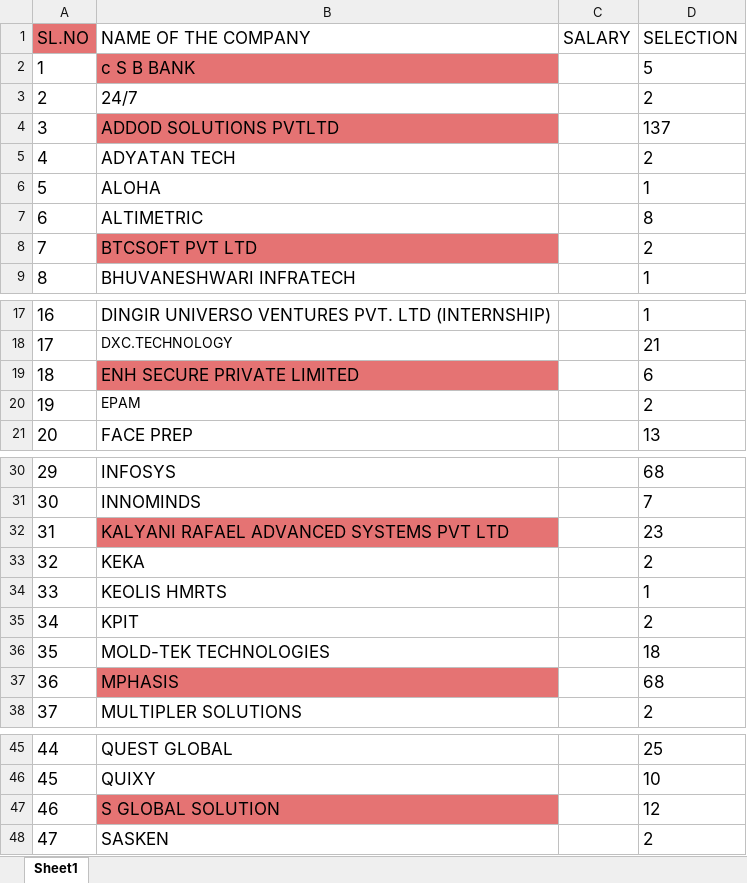
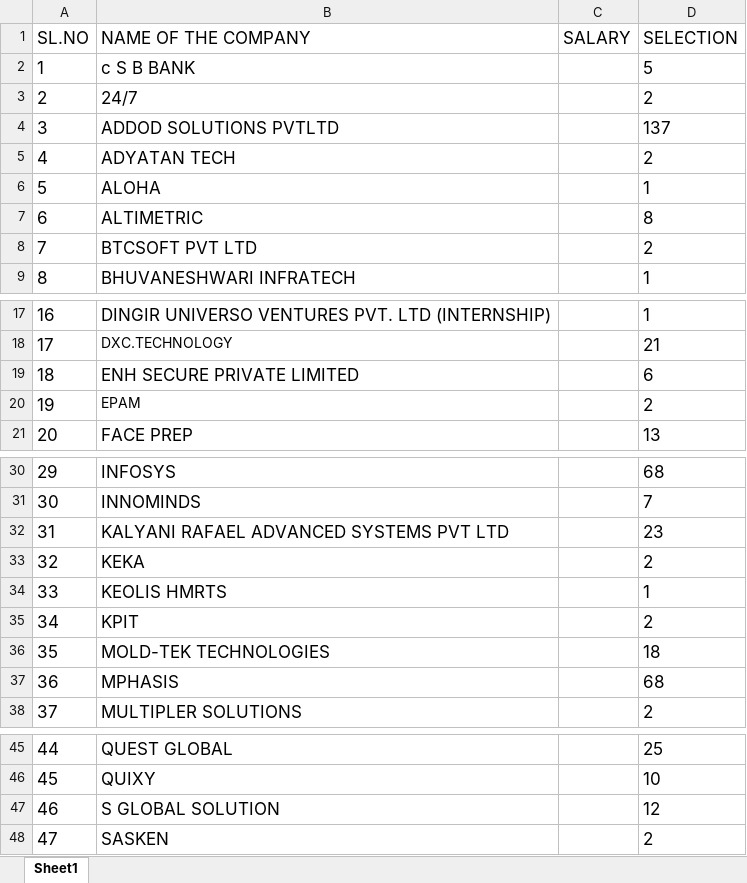
Before and after one commit to Arshad-Ali-1a/python_project-dataset, an Excel workbook: Files/college_info/all_colleges/INDU/INDU_placements.xlsx, sheet Sheet1, drawn as a sheet; only a part is shown, gaps mark what is left out; values as stored, in another font and other column widths than the file's, no borders; conditional formats not drawn; the diff names each change by its address in the sheet, - before the commit and + after, or states it on an @@ line.

```diff
--- a/Files/college_info/all_colleges/INDU/INDU_placements.xlsx (sheet Sheet1)
+++ b/Files/college_info/all_colleges/INDU/INDU_placements.xlsx (sheet Sheet1)
-A1 fill: #E57373
+A1 fill: none
-B2 fill: #E57373
+B2 fill: none
-B4 fill: #E57373
+B4 fill: none
-B8 fill: #E57373
+B8 fill: none
-B19 fill: #E57373
+B19 fill: none
-B32 fill: #E57373
+B32 fill: none
-B37 fill: #E57373
+B37 fill: none
-B47 fill: #E57373
+B47 fill: none
```
Also changed, not shown: Files/college_info/all_colleges/CVRH/CVRH_placements.xlsx, Files/college_info/all_colleges/JBIT/JBIT_placements.xlsx, 16 other files.
